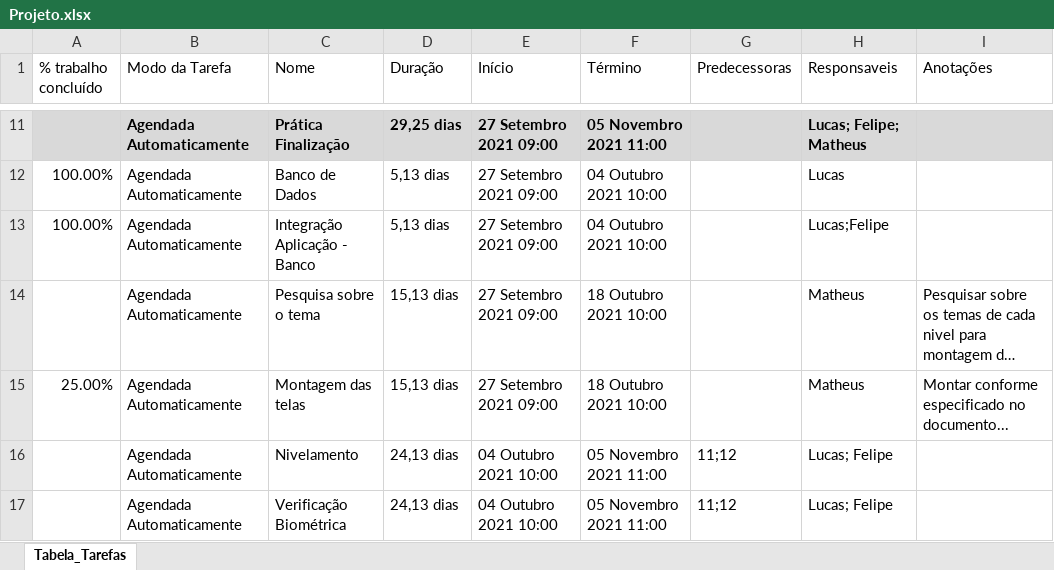
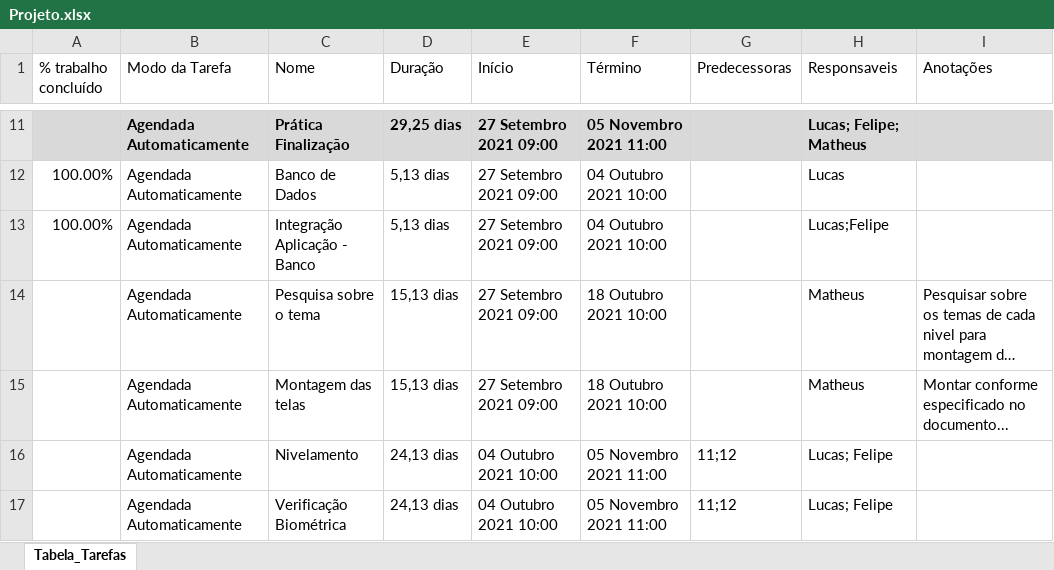
Before and after one commit to lucassansiq/verificacaoBiometrica, an Excel workbook: Documentação/Projeto.xlsx, sheet Tabela_Tarefas, drawn as a sheet; only a part is shown, gaps mark what is left out; long unchanged cells end in …; values as stored, in another font and other column widths than the file's, no borders; the diff names each change by its address in the sheet, - before the commit and + after, or states it on an @@ line.

```diff
--- a/Documentação/Projeto.xlsx (sheet Tabela_Tarefas)
+++ b/Documentação/Projeto.xlsx (sheet Tabela_Tarefas)
-A15 (% trabalho concluído): 25.00%
+A15 (% trabalho concluído): (empty)
```
Also changed, not shown: 1 other file.
